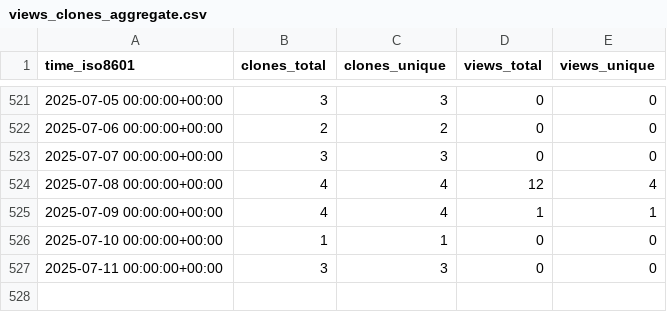
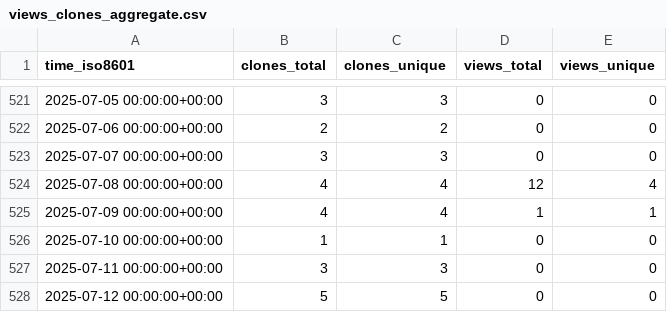
Before and after one commit to OSU-Nowlab/Flover, a CSV file: OSU-Nowlab/Flover/ghrs-data/views_clones_aggregate.csv, drawn as a sheet; only a part is shown, gaps mark what is left out; the diff names each change by its address in the sheet, - before the commit and + after, or states it on an @@ line.

```diff
--- a/OSU-Nowlab/Flover/ghrs-data/views_clones_aggregate.csv
+++ b/OSU-Nowlab/Flover/ghrs-data/views_clones_aggregate.csv
+row 528: 2025-07-12 00:00:00+00:00 | 5 | 5 | 0 | 0
```
Also changed, not shown: 1 other file.
